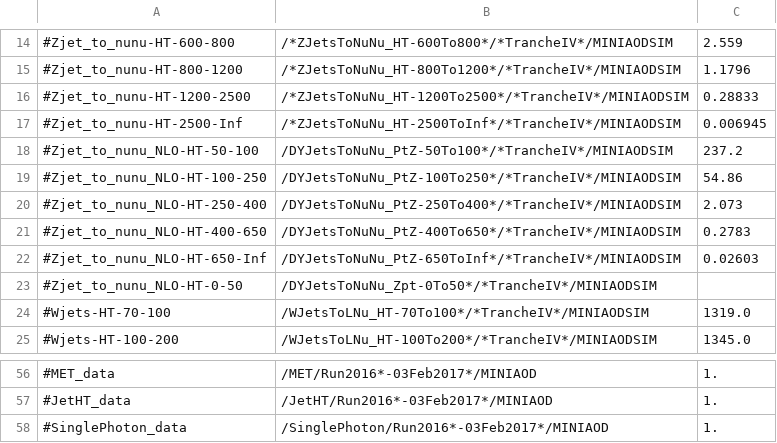
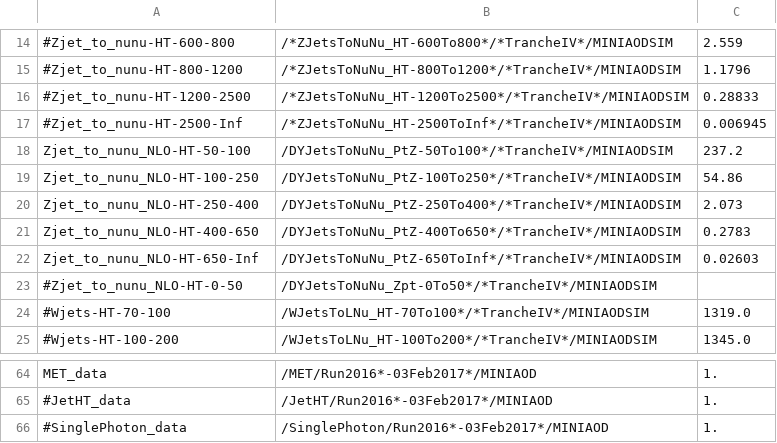
Before and after one commit to kit-cn-cms/BoostedAnalyzer_runscripts_NAF, a CSV file: DarkMatter.csv, drawn as a sheet; only a part is shown, gaps mark what is left out; the diff covers the shown part only.

```diff
--- a/DarkMatter.csv
+++ b/DarkMatter.csv
@@ -17,7 +17,7 @@
 #Zjet_to_nunu-HT-2500-Inf,/*ZJetsToNuNu_HT-2500ToInf*/*TrancheIV*/MINIAODSIM,0.006945
-#Zjet_to_nunu_NLO-HT-50-100,/DYJetsToNuNu_PtZ-50To100*/*TrancheIV*/MINIAODSIM,237.2
-#Zjet_to_nunu_NLO-HT-100-250,/DYJetsToNuNu_PtZ-100To250*/*TrancheIV*/MINIAODSIM,54.86
-#Zjet_to_nunu_NLO-HT-250-400,/DYJetsToNuNu_PtZ-250To400*/*TrancheIV*/MINIAODSIM,2.073
-#Zjet_to_nunu_NLO-HT-400-650,/DYJetsToNuNu_PtZ-400To650*/*TrancheIV*/MINIAODSIM,0.2783
-#Zjet_to_nunu_NLO-HT-650-Inf,/DYJetsToNuNu_PtZ-650ToInf*/*TrancheIV*/MINIAODSIM,0.02603	
+Zjet_to_nunu_NLO-HT-50-100,/DYJetsToNuNu_PtZ-50To100*/*TrancheIV*/MINIAODSIM,237.2
+Zjet_to_nunu_NLO-HT-100-250,/DYJetsToNuNu_PtZ-100To250*/*TrancheIV*/MINIAODSIM,54.86
+Zjet_to_nunu_NLO-HT-250-400,/DYJetsToNuNu_PtZ-250To400*/*TrancheIV*/MINIAODSIM,2.073
+Zjet_to_nunu_NLO-HT-400-650,/DYJetsToNuNu_PtZ-400To650*/*TrancheIV*/MINIAODSIM,0.2783
+Zjet_to_nunu_NLO-HT-650-Inf,/DYJetsToNuNu_PtZ-650ToInf*/*TrancheIV*/MINIAODSIM,0.02603	
 #Zjet_to_nunu_NLO-HT-0-50,/DYJetsToNuNu_Zpt-0To50*/*TrancheIV*/MINIAODSIM,
@@ -56,2 +64,2 @@
-#MET_data,/MET/Run2016*-03Feb2017*/MINIAOD,1.
+MET_data,/MET/Run2016*-03Feb2017*/MINIAOD,1.
 #JetHT_data,/JetHT/Run2016*-03Feb2017*/MINIAOD,1.
```
Also changed, not shown: 8 added rows and 23 edited cells elsewhere in this file.
